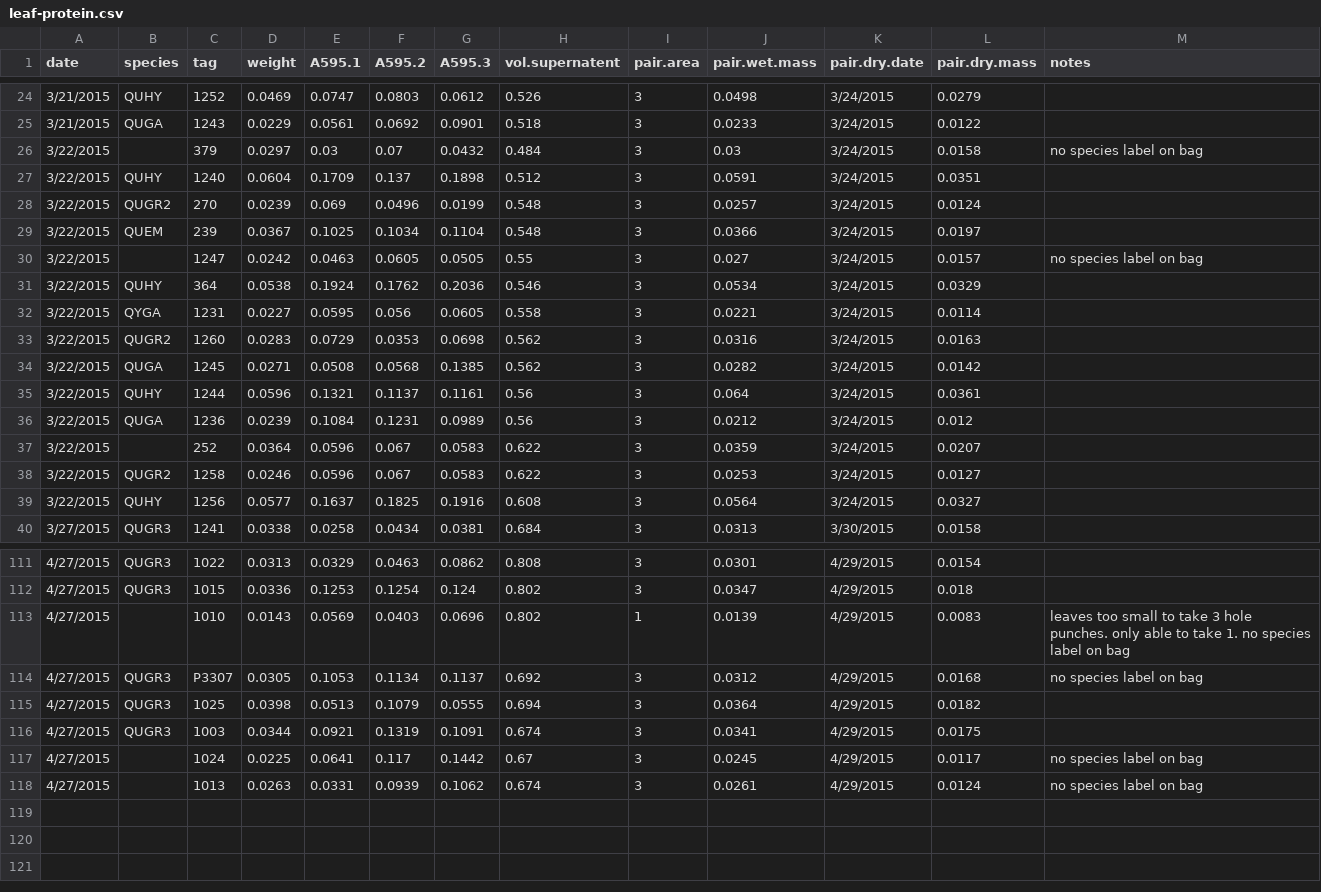
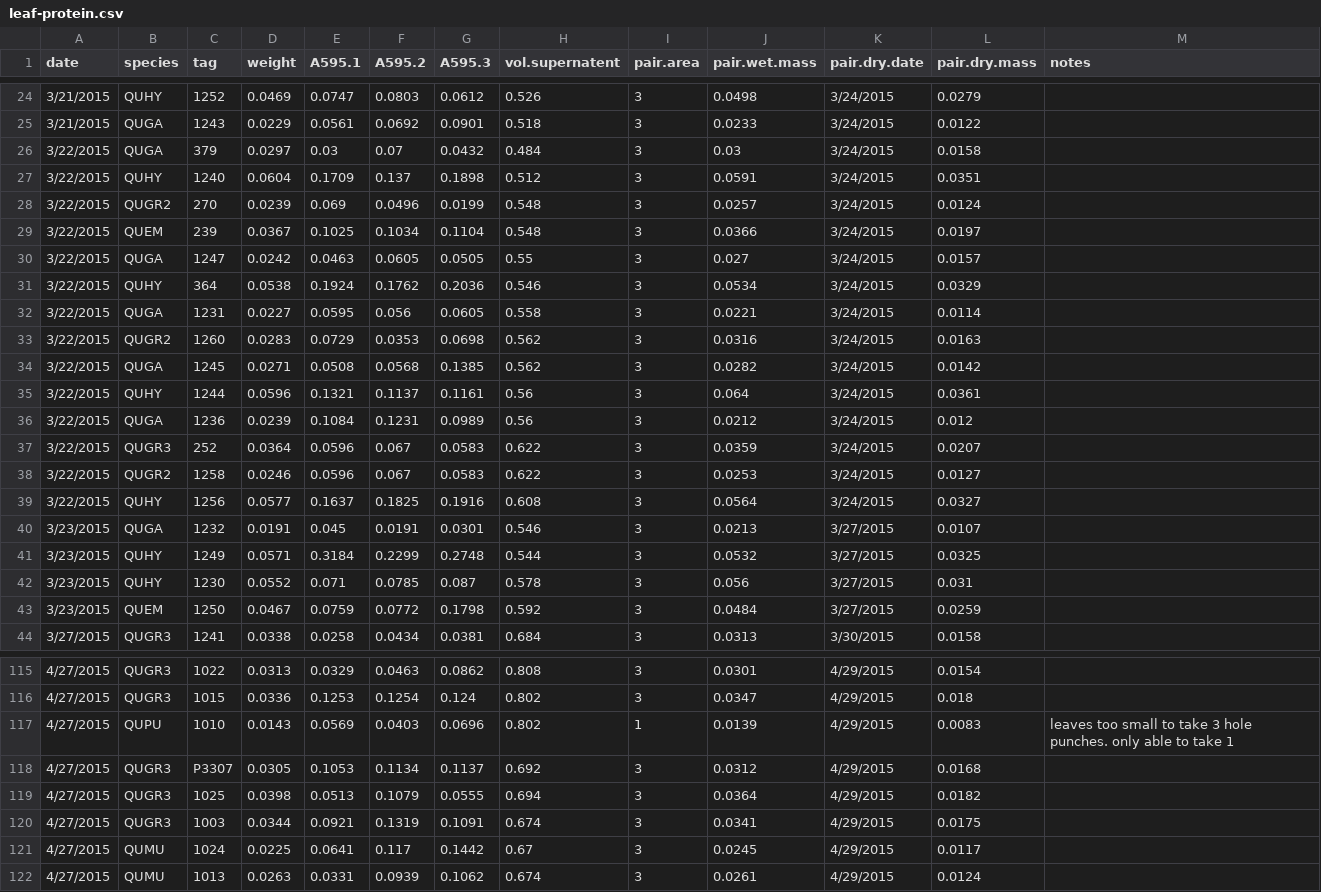
Before and after one commit to schwilklab/CSC-sky-island-forest, a CSV file: data/leaves/leaf-protein.csv, drawn as a sheet; only a part is shown, gaps mark what is left out; the diff covers the shown part only.

Commit message:
Tree ID corrections in leaf protein data
Data sent by Letitia Plata on 5/12/15. First try at addressing issue #20

Note that there are still missing trees. Results of running
doDataChecks():

[1] "oaks without protein data:"
      tag spcode mtn
57    271   QUHY  DM
59    277  QUGR2  DM
136 P4284  QUGR3  DM
170  1032   QUPU  GM
[1] "Mismatched spcode between protein leaves and tagged trees data"
      tag spcode species mtn
41   1143  QUGR3   QUGR2  CM
47   1155  QUGR3   QUGR2  CM
121 P4282  JUDE2   QUGR3  DM

```diff
--- a/data/leaves/leaf-protein.csv
+++ b/data/leaves/leaf-protein.csv
@@ -25,3 +25,3 @@ date,species,tag,weight,A595.1,A595.2,A595.3,vol.supernatent,pair.area,pair.wet.
 3/21/2015,QUGA,1243,0.0229,0.0561,0.0692,0.0901,0.518,3,0.0233,3/24/2015,0.0122,
-3/22/2015,,379,0.0297,0.03,0.07,0.0432,0.484,3,0.03,3/24/2015,0.0158,no species label on bag
+3/22/2015,QUGA,379,0.0297,0.03,0.07,0.0432,0.484,3,0.03,3/24/2015,0.0158,
 3/22/2015,QUHY,1240,0.0604,0.1709,0.137,0.1898,0.512,3,0.0591,3/24/2015,0.0351,
@@ -29,5 +29,5 @@ date,species,tag,weight,A595.1,A595.2,A595.3,vol.supernatent,pair.area,pair.wet.
 3/22/2015,QUEM,239,0.0367,0.1025,0.1034,0.1104,0.548,3,0.0366,3/24/2015,0.0197,
-3/22/2015,,1247,0.0242,0.0463,0.0605,0.0505,0.55,3,0.027,3/24/2015,0.0157,no species label on bag
+3/22/2015,QUGA,1247,0.0242,0.0463,0.0605,0.0505,0.55,3,0.027,3/24/2015,0.0157,
 3/22/2015,QUHY,364,0.0538,0.1924,0.1762,0.2036,0.546,3,0.0534,3/24/2015,0.0329,
-3/22/2015,QYGA,1231,0.0227,0.0595,0.056,0.0605,0.558,3,0.0221,3/24/2015,0.0114,
+3/22/2015,QUGA,1231,0.0227,0.0595,0.056,0.0605,0.558,3,0.0221,3/24/2015,0.0114,
 3/22/2015,QUGR2,1260,0.0283,0.0729,0.0353,0.0698,0.562,3,0.0316,3/24/2015,0.0163,
@@ -36,5 +36,9 @@ date,species,tag,weight,A595.1,A595.2,A595.3,vol.supernatent,pair.area,pair.wet.
 3/22/2015,QUGA,1236,0.0239,0.1084,0.1231,0.0989,0.56,3,0.0212,3/24/2015,0.012,
-3/22/2015,,252,0.0364,0.0596,0.067,0.0583,0.622,3,0.0359,3/24/2015,0.0207,
+3/22/2015,QUGR3,252,0.0364,0.0596,0.067,0.0583,0.622,3,0.0359,3/24/2015,0.0207,
 3/22/2015,QUGR2,1258,0.0246,0.0596,0.067,0.0583,0.622,3,0.0253,3/24/2015,0.0127,
 3/22/2015,QUHY,1256,0.0577,0.1637,0.1825,0.1916,0.608,3,0.0564,3/24/2015,0.0327,
+3/23/2015,QUGA,1232,0.0191,0.045,0.0191,0.0301,0.546,3,0.0213,3/27/2015,0.0107,
+3/23/2015,QUHY,1249,0.0571,0.3184,0.2299,0.2748,0.544,3,0.0532,3/27/2015,0.0325,
+3/23/2015,QUHY,1230,0.0552,0.071,0.0785,0.087,0.578,3,0.056,3/27/2015,0.031,
+3/23/2015,QUEM,1250,0.0467,0.0759,0.0772,0.1798,0.592,3,0.0484,3/27/2015,0.0259,
 3/27/2015,QUGR3,1241,0.0338,0.0258,0.0434,0.0381,0.684,3,0.0313,3/30/2015,0.0158,
@@ -112,7 +116,7 @@ date,species,tag,weight,A595.1,A595.2,A595.3,vol.supernatent,pair.area,pair.wet.
 4/27/2015,QUGR3,1015,0.0336,0.1253,0.1254,0.124,0.802,3,0.0347,4/29/2015,0.018,
-4/27/2015,,1010,0.0143,0.0569,0.0403,0.0696,0.802,1,0.0139,4/29/2015,0.0083,leaves too small to take 3 hole punches. only able to take 1.  no species label on bag
-4/27/2015,QUGR3,P3307,0.0305,0.1053,0.1134,0.1137,0.692,3,0.0312,4/29/2015,0.0168,no species label on bag
+4/27/2015,QUPU,1010,0.0143,0.0569,0.0403,0.0696,0.802,1,0.0139,4/29/2015,0.0083,leaves too small to take 3 hole punches. only able to take 1
+4/27/2015,QUGR3,P3307,0.0305,0.1053,0.1134,0.1137,0.692,3,0.0312,4/29/2015,0.0168,
 4/27/2015,QUGR3,1025,0.0398,0.0513,0.1079,0.0555,0.694,3,0.0364,4/29/2015,0.0182,
 4/27/2015,QUGR3,1003,0.0344,0.0921,0.1319,0.1091,0.674,3,0.0341,4/29/2015,0.0175,
-4/27/2015,,1024,0.0225,0.0641,0.117,0.1442,0.67,3,0.0245,4/29/2015,0.0117,no species label on bag
-4/27/2015,,1013,0.0263,0.0331,0.0939,0.1062,0.674,3,0.0261,4/29/2015,0.0124,no species label on bag
+4/27/2015,QUMU,1024,0.0225,0.0641,0.117,0.1442,0.67,3,0.0245,4/29/2015,0.0117,
+4/27/2015,QUMU,1013,0.0263,0.0331,0.0939,0.1062,0.674,3,0.0261,4/29/2015,0.0124,
```
Also changed, not shown: 9 edited cells elsewhere in this file.
